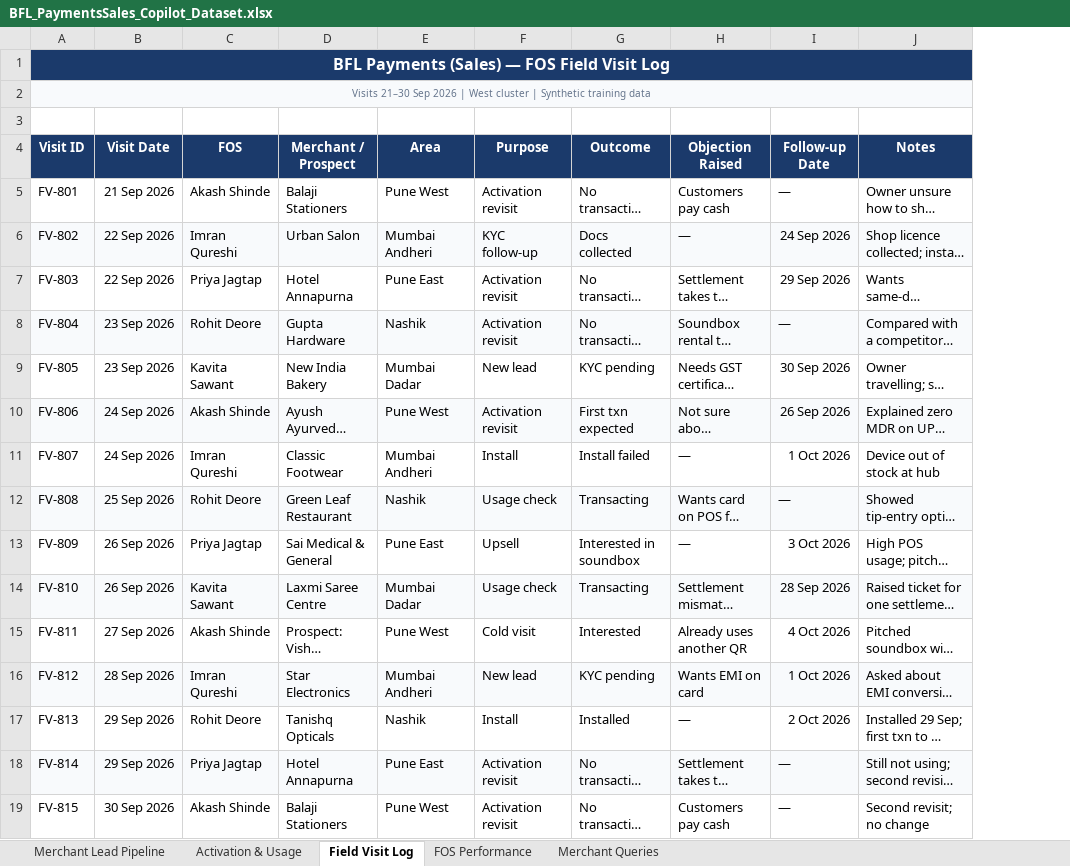
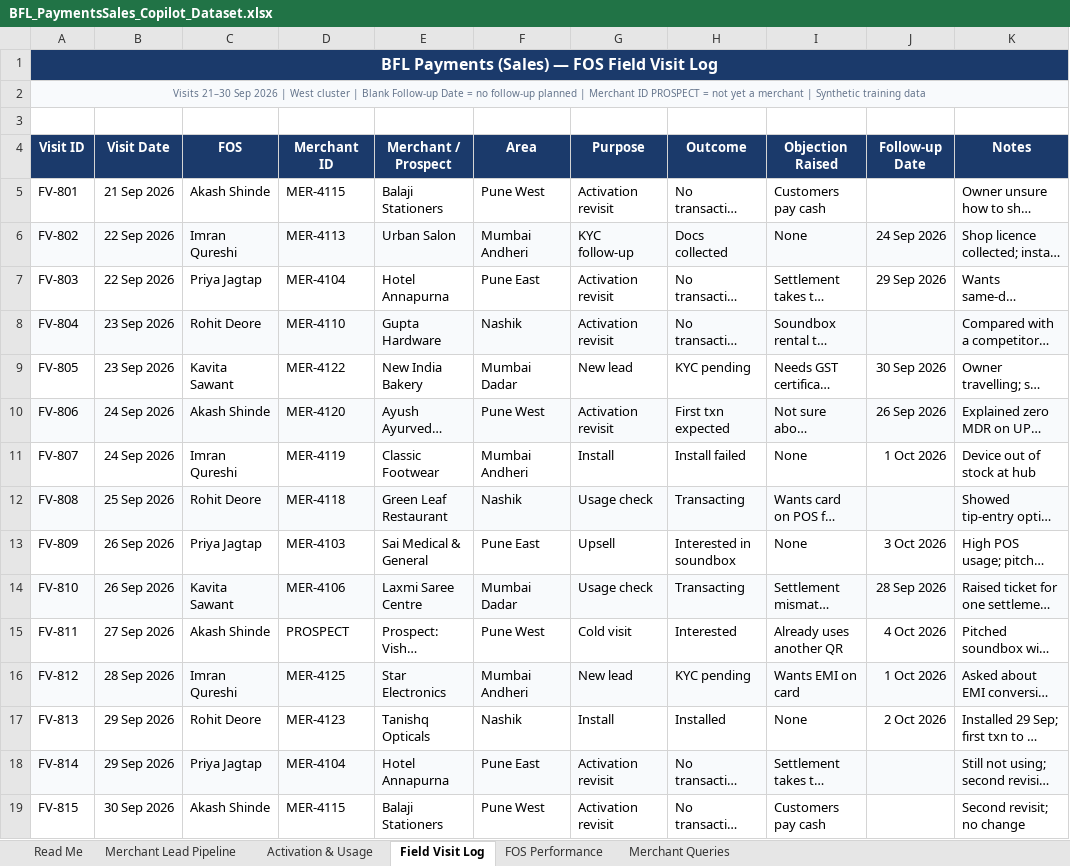
Before and after one commit to Training-Repository/20261017_BjjFs_AI_Payments-Sales_Afternoon, an Excel workbook: BFL_PaymentsSales_Copilot_Dataset.xlsx, sheet Field Visit Log, drawn as a sheet; long unchanged cells end in …; values as stored, in another font and other column widths than the file's, no borders; addresses are those after the commit; the diff names each change by its address in the sheet, - before the commit and + after, or states it on an @@ line.

```diff
--- a/BFL_PaymentsSales_Copilot_Dataset.xlsx (sheet Field Visit Log)
+++ b/BFL_PaymentsSales_Copilot_Dataset.xlsx (sheet Field Visit Log)
+sheet tab: Read Me
+column D (Merchant ID), rows 5-19: MER-4115 | MER-4113 | MER-4104 | MER-4110 | MER-4122 | MER-4120 | MER-4119 | MER-4118 | MER-4103 | MER-4106 | PROSPECT | MER-4125 | MER-4123 | MER-4104 | MER-4115
-A2 (Visit ID): …cluster | Synthetic training…
+A2 (Visit ID): …cluster | Blank Follow-up Date = no follow-up planned | Merchant ID PROSPECT = not yet a merchant | Synthetic training…
-J5 (Follow-up Date): —
+J5 (Follow-up Date): (empty)
-I6 (Objection Raised): —
+I6 (Objection Raised): None
-J8 (Follow-up Date): —
+J8 (Follow-up Date): (empty)
-I11 (Objection Raised): —
+I11 (Objection Raised): None
-J12 (Follow-up Date): —
+J12 (Follow-up Date): (empty)
-I13 (Objection Raised): —
+I13 (Objection Raised): None
-I17 (Objection Raised): —
+I17 (Objection Raised): None
-J18:J19 (Follow-up Date): —
+J18:J19 (Follow-up Date): (empty)
```
Also changed, not shown: sheet Merchant Queries, sheet Merchant Lead Pipeline, sheet Activation & Usage, sheet FOS Performance, formulas that keep their value, BFL_PaymentsSales_Copilot_Demo.xlsx, 5 other files.
